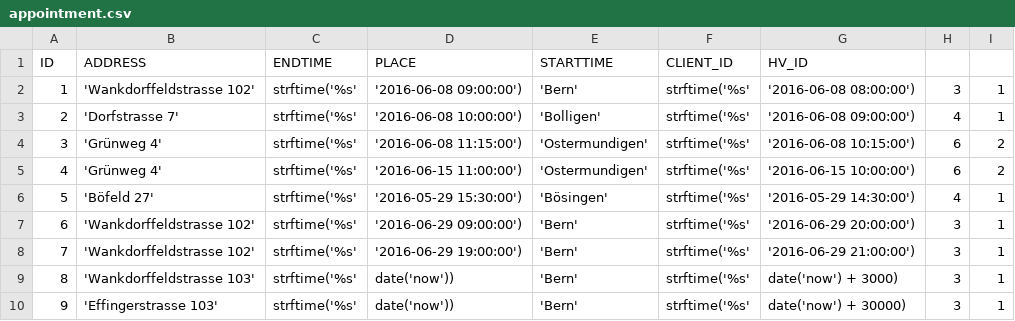
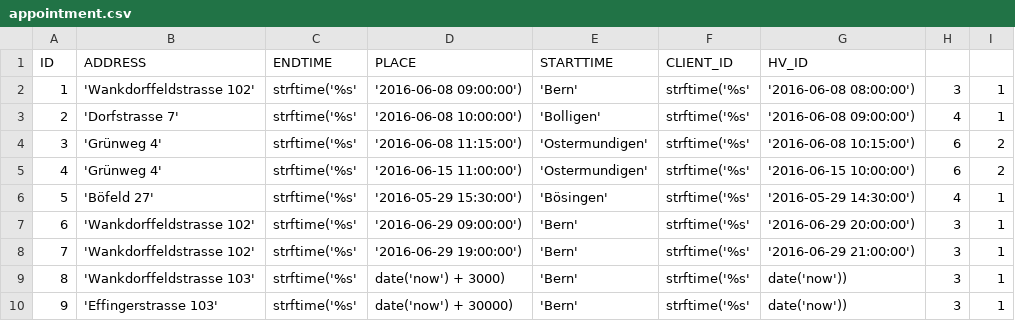
Before and after one commit to audef1/ch.bfh.bti7081.s2016.purple, a CSV file: import/appointment.csv, drawn as a sheet; the diff names each change by its address in the sheet, - before the commit and + after, or states it on an @@ line.

Commit message:
calendar fix (todo -> add client object to appointment object)

```diff
--- a/import/appointment.csv
+++ b/import/appointment.csv
-D9 (PLACE): date('now'))
+D9 (PLACE): date('now') + 3000)
-G9 (HV_ID): date('now') + 3000)
+G9 (HV_ID): date('now'))
-D10 (PLACE): date('now'))
+D10 (PLACE): date('now') + 30000)
-G10 (HV_ID): date('now') + 30000)
+G10 (HV_ID): date('now'))
```
Also changed, not shown: 4 other files.
